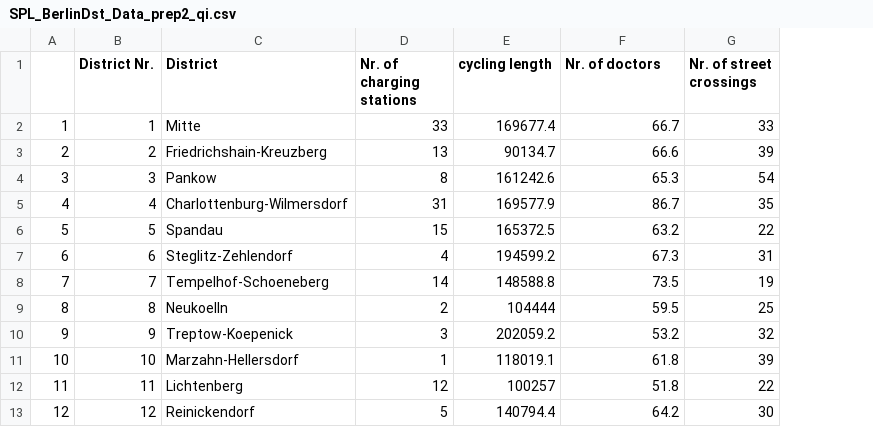
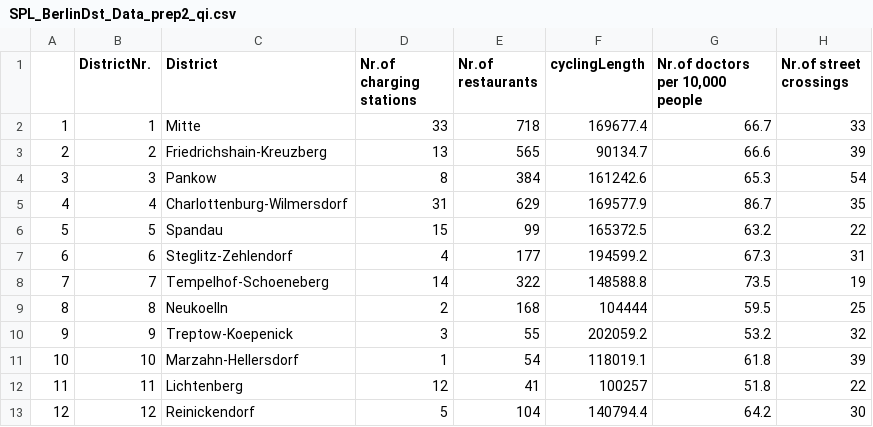
Before and after one commit to Olesiewitch/SPL_BerlinDst, a CSV file: SPL_BerlinDst_Data_prep2_qi.csv, drawn as a sheet; addresses are those after the commit; the diff names each change by its address in the sheet, - before the commit and + after, or states it on an @@ line.

```diff
--- a/SPL_BerlinDst_Data_prep2_qi.csv
+++ b/SPL_BerlinDst_Data_prep2_qi.csv
+column E (Nr.of restaurants), rows 2-13: 718 | 565 | 384 | 629 | 99 | 177 | 322 | 168 | 55 | 54 | 41 | 104
-B1: District Nr.
+B1: DistrictNr.
-D1: Nr. of charging stations
+D1: Nr.of charging stations
-F1: cycling length
+F1: cyclingLength
-G1: Nr. of doctors
+G1: Nr.of doctors per 10,000 people
-H1: Nr. of street crossings
+H1: Nr.of street crossings
```
Also changed, not shown: 1 other file.
